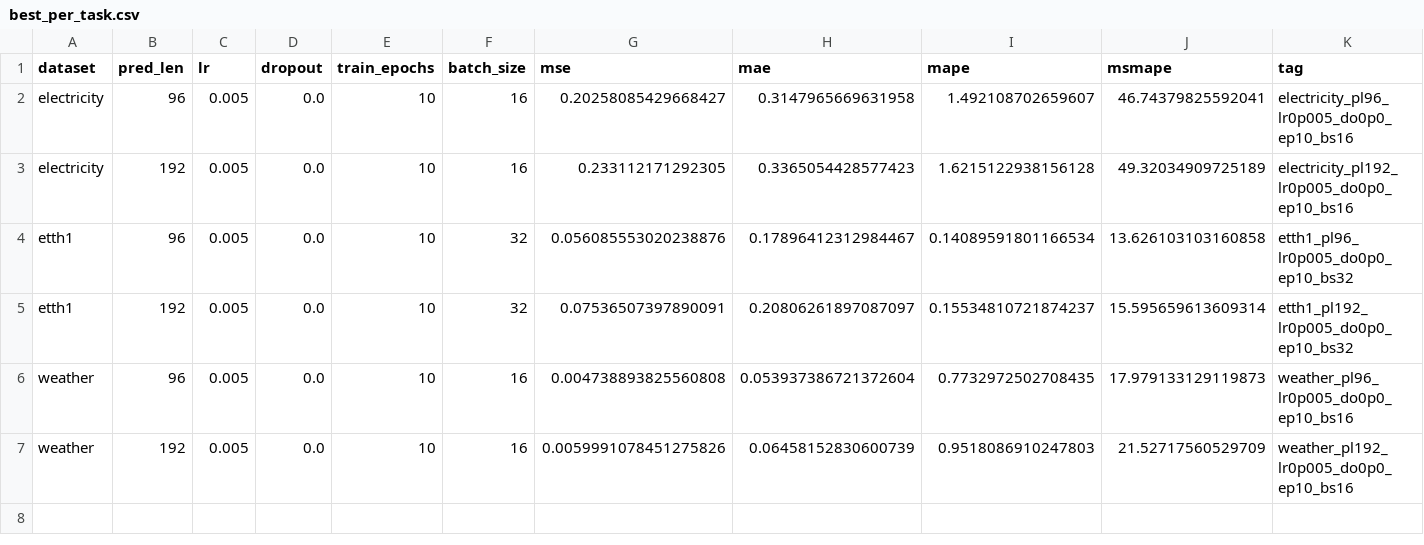
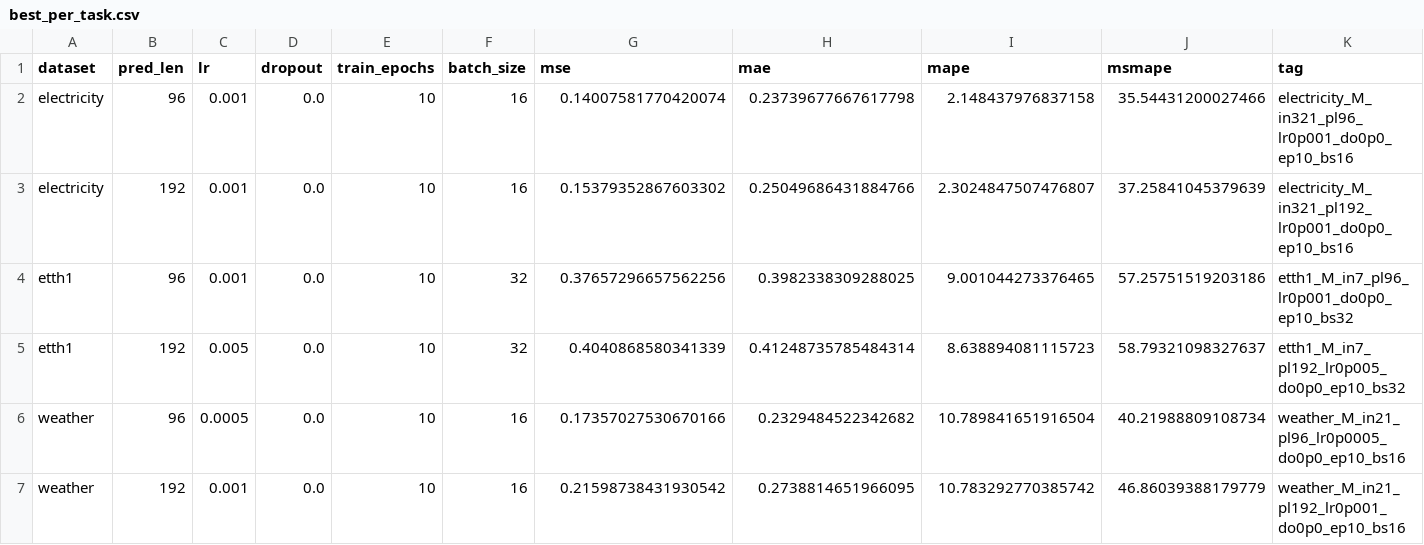
Before and after one commit to SilverWolf727/switch, a CSV file: code/LTSF-Linear-main/results/best_per_task.csv, drawn as a sheet.

```diff
--- a/code/LTSF-Linear-main/results/best_per_task.csv
+++ b/code/LTSF-Linear-main/results/best_per_task.csv
@@ -1,7 +1,7 @@
 dataset,pred_len,lr,dropout,train_epochs,batch_size,mse,mae,mape,msmape,tag
-electricity,96,0.005,0.0,10,16,0.20258085429668427,0.3147965669631958,1.492108702659607,46.74379825592041,electricity_pl96_lr0p005_do0p0_ep10_bs16
-electricity,192,0.005,0.0,10,16,0.233112171292305,0.3365054428577423,1.6215122938156128,49.32034909725189,electricity_pl192_lr0p005_do0p0_ep10_bs16
-etth1,96,0.005,0.0,10,32,0.056085553020238876,0.17896412312984467,0.14089591801166534,13.626103103160858,etth1_pl96_lr0p005_do0p0_ep10_bs32
-etth1,192,0.005,0.0,10,32,0.07536507397890091,0.20806261897087097,0.15534810721874237,15.595659613609314,etth1_pl192_lr0p005_do0p0_ep10_bs32
-weather,96,0.005,0.0,10,16,0.004738893825560808,0.053937386721372604,0.7732972502708435,17.979133129119873,weather_pl96_lr0p005_do0p0_ep10_bs16
-weather,192,0.005,0.0,10,16,0.0059991078451275826,0.06458152830600739,0.9518086910247803,21.52717560529709,weather_pl192_lr0p005_do0p0_ep10_bs16
+electricity,96,0.001,0.0,10,16,0.14007581770420074,0.23739677667617798,2.148437976837158,35.54431200027466,electricity_M_in321_pl96_lr0p001_do0p0_ep10_bs16
+electricity,192,0.001,0.0,10,16,0.15379352867603302,0.25049686431884766,2.3024847507476807,37.25841045379639,electricity_M_in321_pl192_lr0p001_do0p0_ep10_bs16
+etth1,96,0.001,0.0,10,32,0.37657296657562256,0.3982338309288025,9.001044273376465,57.25751519203186,etth1_M_in7_pl96_lr0p001_do0p0_ep10_bs32
+etth1,192,0.005,0.0,10,32,0.4040868580341339,0.41248735785484314,8.638894081115723,58.79321098327637,etth1_M_in7_pl192_lr0p005_do0p0_ep10_bs32
+weather,96,0.0005,0.0,10,16,0.17357027530670166,0.2329484522342682,10.789841651916504,40.21988809108734,weather_M_in21_pl96_lr0p0005_do0p0_ep10_bs16
+weather,192,0.001,0.0,10,16,0.21598738431930542,0.2738814651966095,10.783292770385742,46.86039388179779,weather_M_in21_pl192_lr0p001_do0p0_ep10_bs16
```
Also changed, not shown: code/LTSF-Linear-main/results/result_one.csv, code/LTSF-Linear-main/results/results.csv, 8 other files.
